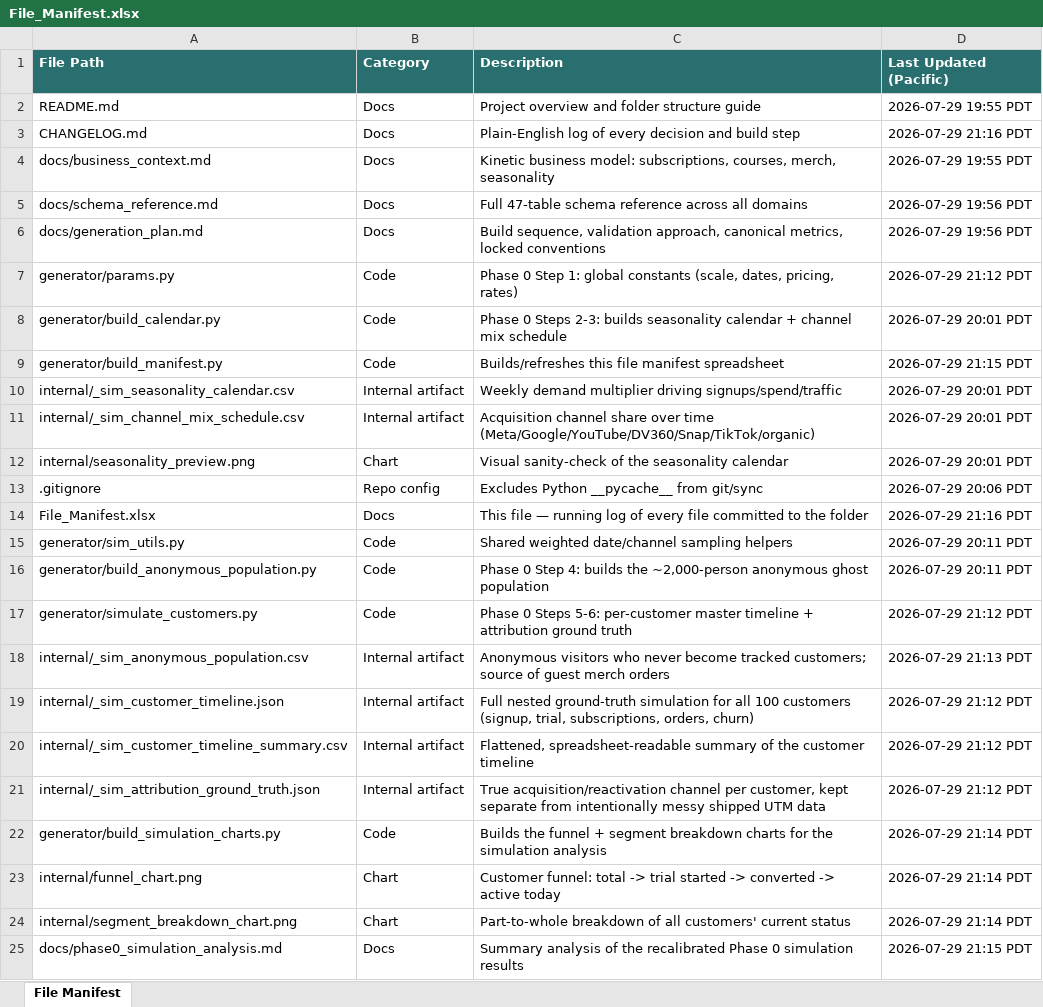
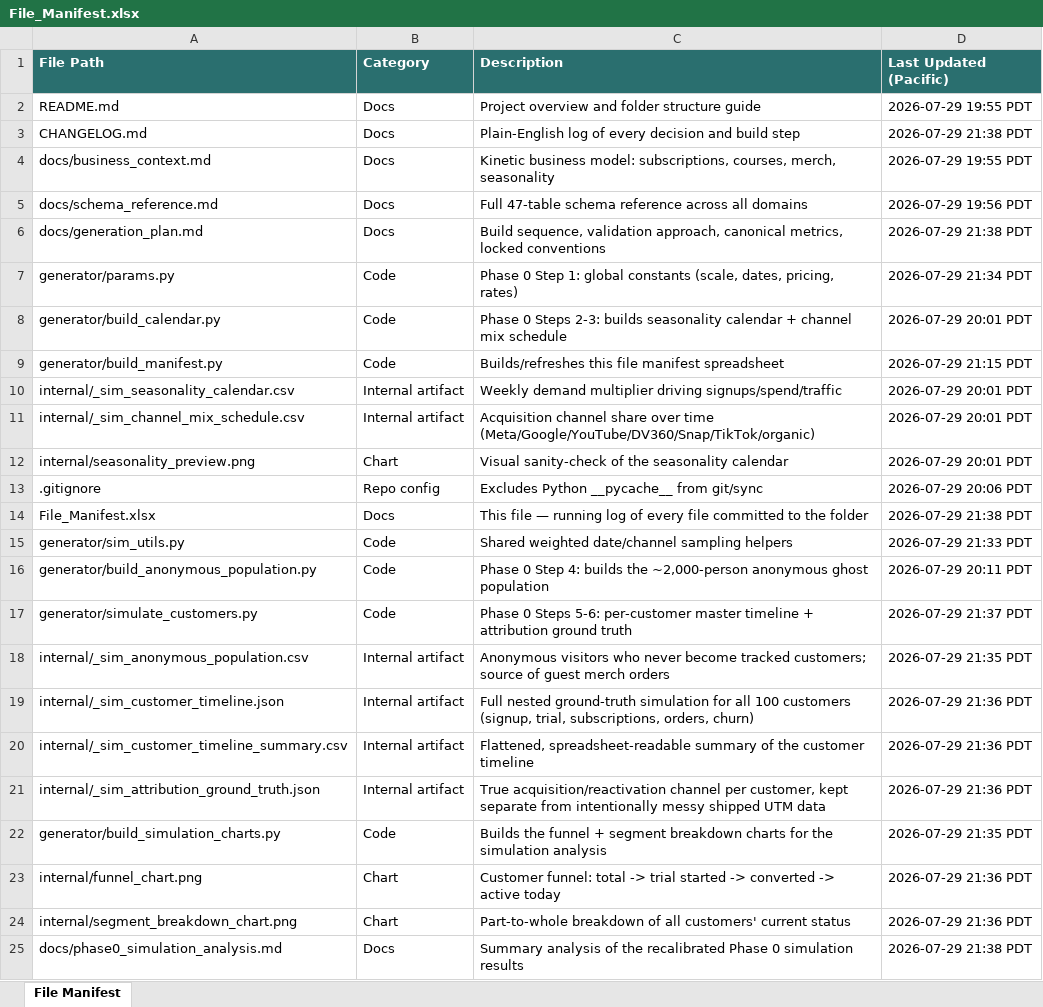
Before and after one commit to bencool85/kinetic-data-project, an Excel workbook: File_Manifest.xlsx, sheet File Manifest, drawn as a sheet; values as stored, in another font and other column widths than the file's, no borders; the diff names each change by its address in the sheet, - before the commit and + after, or states it on an @@ line.

```diff
--- a/File_Manifest.xlsx (sheet File Manifest)
+++ b/File_Manifest.xlsx (sheet File Manifest)
-D3 (Last Updated (Pacific)): 2026-07-29 21:16 PDT
+D3 (Last Updated (Pacific)): 2026-07-29 21:38 PDT
-D6 (Last Updated (Pacific)): 2026-07-29 19:56 PDT
+D6 (Last Updated (Pacific)): 2026-07-29 21:38 PDT
-D7 (Last Updated (Pacific)): 2026-07-29 21:12 PDT
+D7 (Last Updated (Pacific)): 2026-07-29 21:34 PDT
-D14 (Last Updated (Pacific)): 2026-07-29 21:16 PDT
+D14 (Last Updated (Pacific)): 2026-07-29 21:38 PDT
-D15 (Last Updated (Pacific)): 2026-07-29 20:11 PDT
+D15 (Last Updated (Pacific)): 2026-07-29 21:33 PDT
-D17 (Last Updated (Pacific)): 2026-07-29 21:12 PDT
+D17 (Last Updated (Pacific)): 2026-07-29 21:37 PDT
-D18 (Last Updated (Pacific)): 2026-07-29 21:13 PDT
+D18 (Last Updated (Pacific)): 2026-07-29 21:35 PDT
-D19:D21 (Last Updated (Pacific)): 2026-07-29 21:12 PDT
+D19:D21 (Last Updated (Pacific)): 2026-07-29 21:36 PDT
-D22 (Last Updated (Pacific)): 2026-07-29 21:14 PDT
+D22 (Last Updated (Pacific)): 2026-07-29 21:35 PDT
-D23:D24 (Last Updated (Pacific)): 2026-07-29 21:14 PDT
+D23:D24 (Last Updated (Pacific)): 2026-07-29 21:36 PDT
-D25 (Last Updated (Pacific)): 2026-07-29 21:15 PDT
+D25 (Last Updated (Pacific)): 2026-07-29 21:38 PDT
```
Also changed, not shown: 13 other files.
